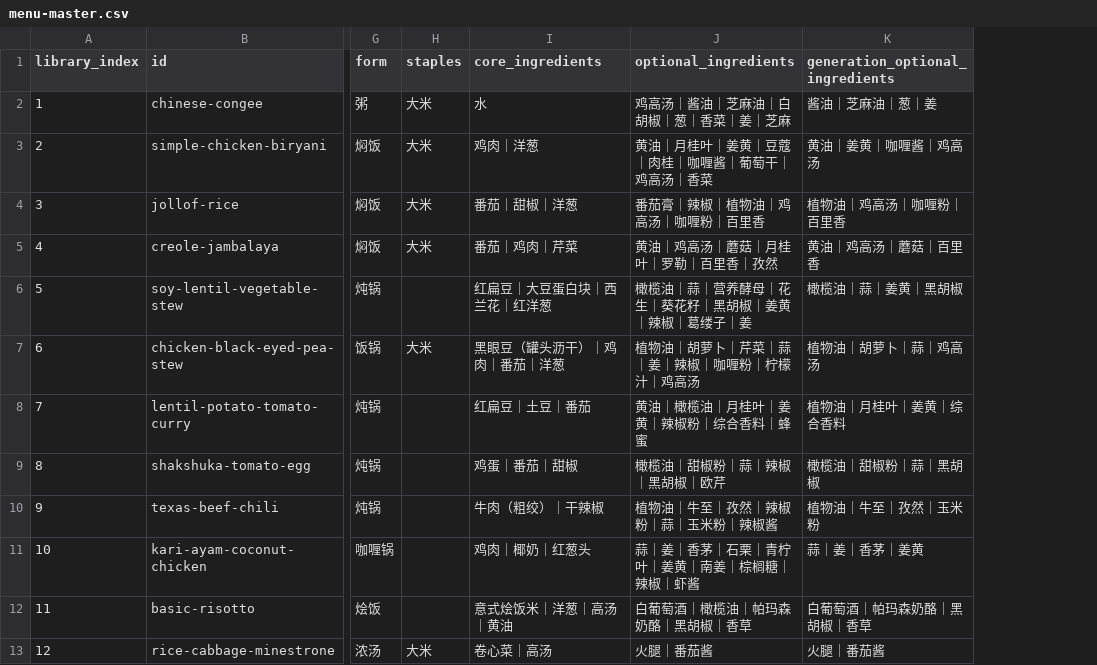
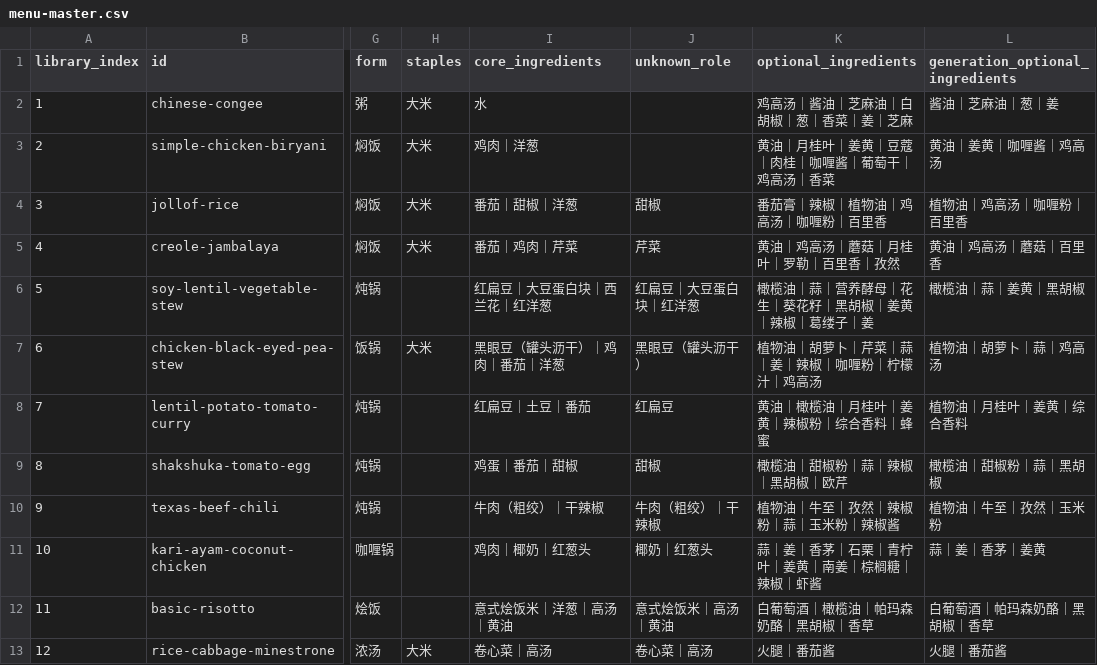
Before and after one commit to liuyuxin01210725-debug/yiguochu, a CSV file: docs/menu-master.csv, drawn as a sheet; only a part is shown, gaps mark what is left out; the diff names each change by its address in the sheet, - before the commit and + after, or states it on an @@ line.

Commit message:
fix: harden menu master review gates

```diff
--- a/docs/menu-master.csv
+++ b/docs/menu-master.csv
+column J (unknown_role), rows 4-13: 甜椒 | 芹菜 | 红扁豆｜大豆蛋白块｜红洋葱 | 黑眼豆（罐头沥干） | 红扁豆 | 甜椒 | 牛肉（粗绞）｜干辣椒 | 椰奶｜红葱头 | 意式烩饭米｜高汤｜黄油 | 卷心菜｜高汤
```
Also changed, not shown: 15 other files.
